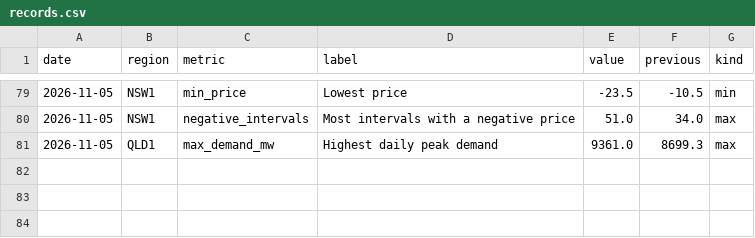
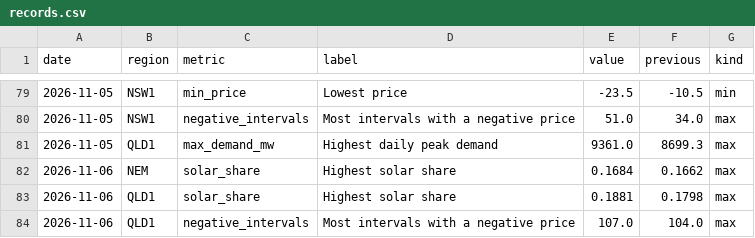
Before and after one commit to Guinerve/nem-pulse, a CSV file: data/records.csv, drawn as a sheet; only a part is shown, gaps mark what is left out; the diff names each change by its address in the sheet, - before the commit and + after, or states it on an @@ line.

```diff
--- a/data/records.csv
+++ b/data/records.csv
+row 82: 2026-11-06 | NEM | solar_share | Highest solar share | 0.1684 | 0.1662 | max
+row 83: 2026-11-06 | QLD1 | solar_share | Highest solar share | 0.1881 | 0.1798 | max
+row 84: 2026-11-06 | QLD1 | negative_intervals | Most intervals with a negative price | 107.0 | 104.0 | max
```
Also changed, not shown: data/latest.csv, 5 other files.
